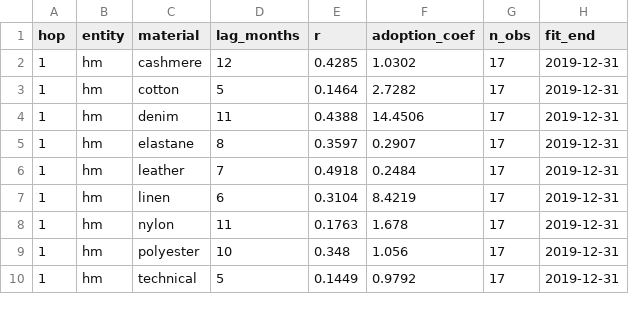
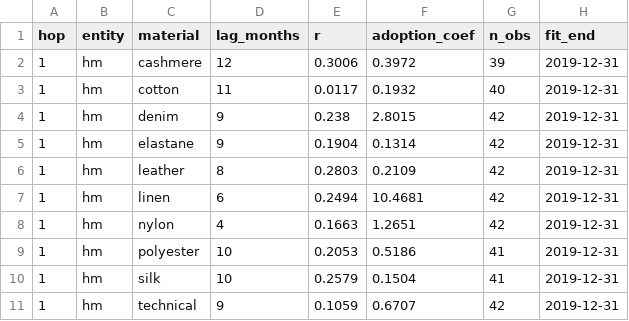
Before and after one commit to pravitkochar/Fashion_Finance, a CSV file: Trickle_Down/data/propagation_fold1.csv, drawn as a sheet; only a part is shown; the diff covers the shown part only.

```diff
--- a/Trickle_Down/data/propagation_fold1.csv
+++ b/Trickle_Down/data/propagation_fold1.csv
@@ -1,10 +1,11 @@
 hop,entity,material,lag_months,r,adoption_coef,n_obs,fit_end
-1,hm,cashmere,12,0.4285,1.0302,17,2019-12-31
-1,hm,cotton,5,0.1464,2.7282,17,2019-12-31
-1,hm,denim,11,0.4388,14.4506,17,2019-12-31
-1,hm,elastane,8,0.3597,0.2907,17,2019-12-31
-1,hm,leather,7,0.4918,0.2484,17,2019-12-31
-1,hm,linen,6,0.3104,8.4219,17,2019-12-31
-1,hm,nylon,11,0.1763,1.678,17,2019-12-31
-1,hm,polyester,10,0.348,1.056,17,2019-12-31
-1,hm,technical,5,0.1449,0.9792,17,2019-12-31
+1,hm,cashmere,12,0.3006,0.3972,39,2019-12-31
+1,hm,cotton,11,0.0117,0.1932,40,2019-12-31
+1,hm,denim,9,0.238,2.8015,42,2019-12-31
+1,hm,elastane,9,0.1904,0.1314,42,2019-12-31
+1,hm,leather,8,0.2803,0.2109,42,2019-12-31
+1,hm,linen,6,0.2494,10.4681,42,2019-12-31
+1,hm,nylon,4,0.1663,1.2651,42,2019-12-31
+1,hm,polyester,10,0.2053,0.5186,41,2019-12-31
+1,hm,silk,10,0.2579,0.1504,41,2019-12-31
+1,hm,technical,9,0.1059,0.6707,42,2019-12-31
```
Also changed, not shown: 11 added rows and 31 edited cells elsewhere in this file, Trickle_Down/data/_source_log.csv, Trickle_Down/data/confounders_macro.csv, 21 other files.
